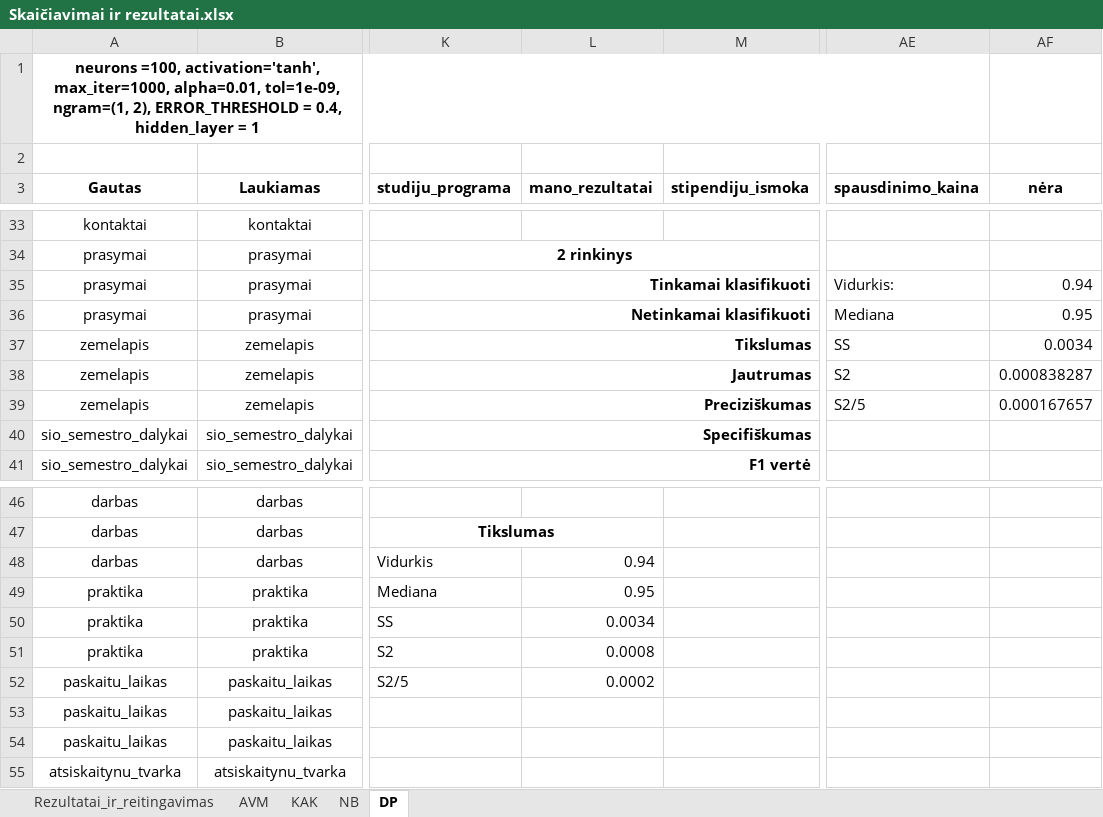
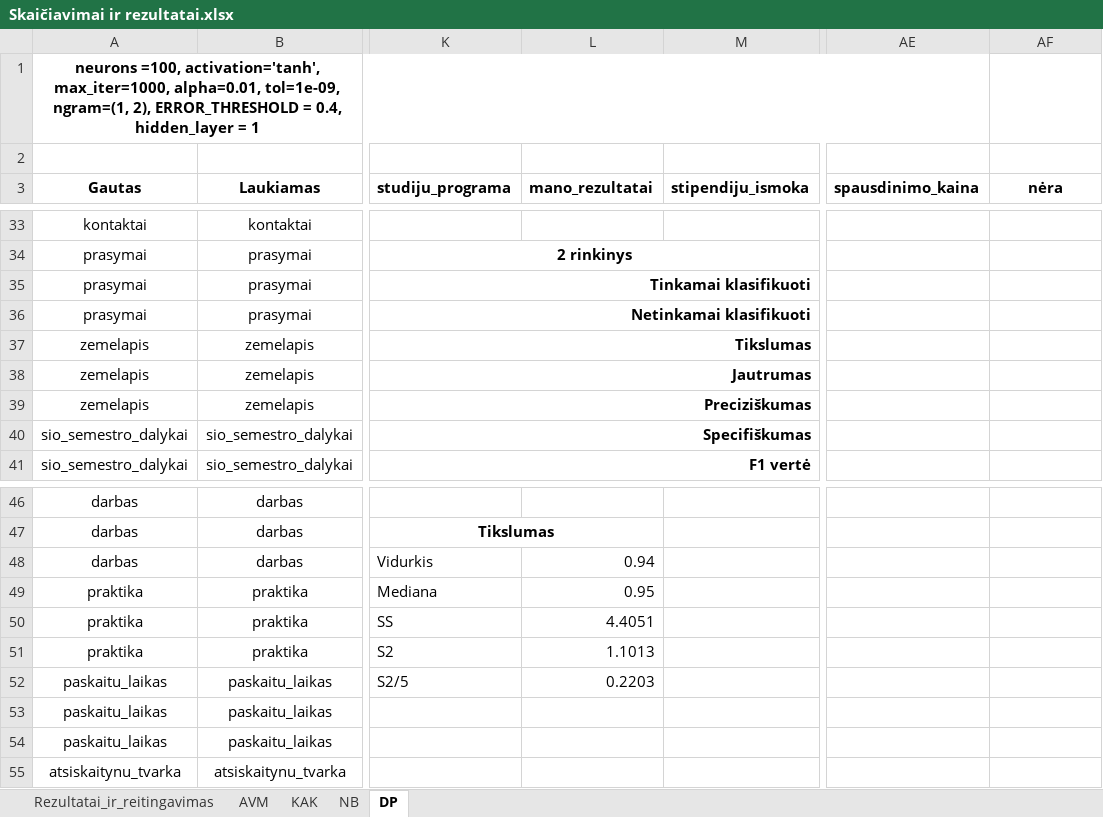
Before and after one commit to MarimoM/NLP_chatbot, an Excel workbook: NLP algorithms chatbot/Skaičiavimai ir rezultatai.xlsx, sheet DP, drawn as a sheet; only a part is shown, gaps mark what is left out; values as stored, in another font and other column widths than the file's, no borders; conditional formats not drawn; the diff names each change by its address in the sheet, - before the commit and + after, or states it on an @@ line.

Commit message:
Update Skaičiavimai ir rezultatai.xlsx

```diff
--- a/NLP algorithms chatbot/Skaičiavimai ir rezultatai.xlsx (sheet DP)
+++ b/NLP algorithms chatbot/Skaičiavimai ir rezultatai.xlsx (sheet DP)
-AE35 (spausdinimo_kaina): Vidurkis:
+AE35 (spausdinimo_kaina): (empty)
-AF35 (nėra): 0.94
+AF35 (nėra): (empty)
-AE36 (spausdinimo_kaina): Mediana
+AE36 (spausdinimo_kaina): (empty)
-AF36 (nėra): 0.95
+AF36 (nėra): (empty)
-AE37 (spausdinimo_kaina): SS
+AE37 (spausdinimo_kaina): (empty)
-AF37 (nėra): 0.0034
+AF37 (nėra): (empty)
-AE38 (spausdinimo_kaina): S2
+AE38 (spausdinimo_kaina): (empty)
-AF38 (nėra): 0.000838287
+AF38 (nėra): (empty)
-AE39 (spausdinimo_kaina): S2/5
+AE39 (spausdinimo_kaina): (empty)
-AF39 (nėra): 0.000167657
+AF39 (nėra): (empty)
-L50 (mano_rezultatai): 0.0034
+L50 (mano_rezultatai): 4.4051
-L51 (mano_rezultatai): 0.0008
+L51 (mano_rezultatai): 1.1013
-L52 (mano_rezultatai): 0.0002
+L52 (mano_rezultatai): 0.2203
```
Also changed, not shown: sheet NB, sheet KAK, sheet AVM, sheet Rezultatai_ir_reitingavimas.
